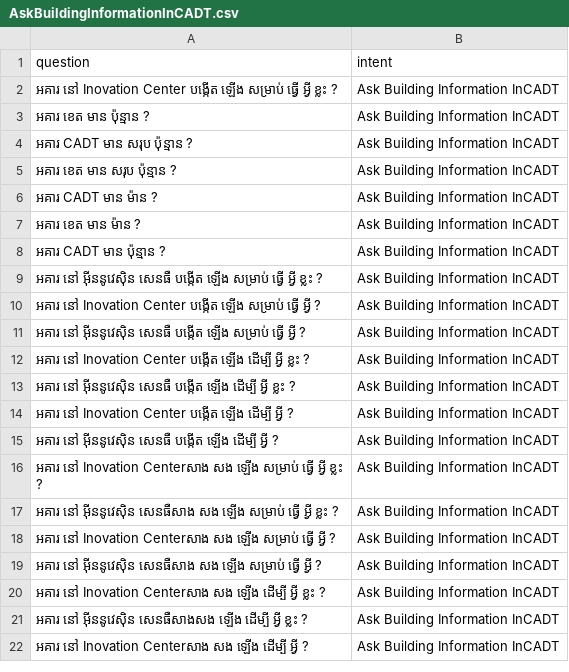
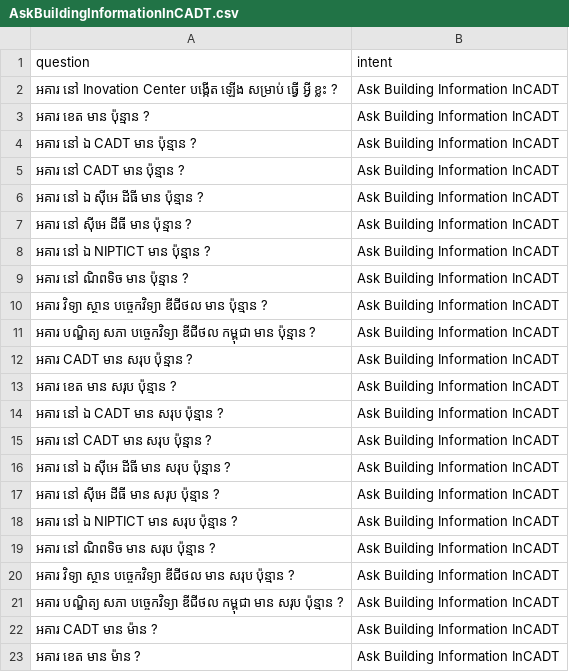
Before and after one commit to Chandara-97/Sentece-Generator-ProjectII, a CSV file: segmentAndTagEntity/data_to_git_segment/AskBuildingInformationInCADT.csv, drawn as a sheet; only a part is shown; the shorter side is filled out with more unchanged rows; the diff covers the shown part only; the diff names each change by its address in the sheet, - before the commit and + after, or states it on an @@ line.

```diff
--- a/segmentAndTagEntity/data_to_git_segment/AskBuildingInformationInCADT.csv
+++ b/segmentAndTagEntity/data_to_git_segment/AskBuildingInformationInCADT.csv
+row 4: អគារ នៅ ឯ CADT មាន ប៉ុន្មាន ? | Ask Building Information InCADT
+row 5: អគារ នៅ CADT មាន ប៉ុន្មាន ? | Ask Building Information InCADT
+row 6: អគារ នៅ ឯ សុីអេ ដីធី មាន ប៉ុន្មាន ? | Ask Building Information InCADT
+row 7: អគារ នៅ សុីអេ ដីធី មាន ប៉ុន្មាន ? | Ask Building Information InCADT
+row 8: អគារ នៅ ឯ NIPTICT មាន ប៉ុន្មាន ? | Ask Building Information InCADT
+row 9: អគារ នៅ ណិពទិច មាន ប៉ុន្មាន ? | Ask Building Information InCADT
+row 10: អគារ វិទ្យា ស្ថាន បច្ចេកវិទ្យា ឌីជីថល មាន ប៉ុន្មាន ? | Ask Building Information InCADT
+row 11: អគារ បណ្ឌិត្យ សភា បច្ចេកវិទ្យា ឌីជីថល កម្ពុជា មាន ប៉ុន្មាន ? | Ask Building Information InCADT
+row 14: អគារ នៅ ឯ CADT មាន សរុប ប៉ុន្មាន ? | Ask Building Information InCADT
+row 15: អគារ នៅ CADT មាន សរុប ប៉ុន្មាន ? | Ask Building Information InCADT
+row 16: អគារ នៅ ឯ សុីអេ ដីធី មាន សរុប ប៉ុន្មាន ? | Ask Building Information InCADT
+row 17: អគារ នៅ សុីអេ ដីធី មាន សរុប ប៉ុន្មាន ? | Ask Building Information InCADT
+row 18: អគារ នៅ ឯ NIPTICT មាន សរុប ប៉ុន្មាន ? | Ask Building Information InCADT
+row 19: អគារ នៅ ណិពទិច មាន សរុប ប៉ុន្មាន ? | Ask Building Information InCADT
+row 20: អគារ វិទ្យា ស្ថាន បច្ចេកវិទ្យា ឌីជីថល មាន សរុប ប៉ុន្មាន ? | Ask Building Information InCADT
+row 21: អគារ បណ្ឌិត្យ សភា បច្ចេកវិទ្យា ឌីជីថល កម្ពុជា មាន សរុប ប៉ុន្មាន ? | Ask Building Information InCADT
```
Also changed, not shown: 8 added rows elsewhere in this file, 1 other file.
